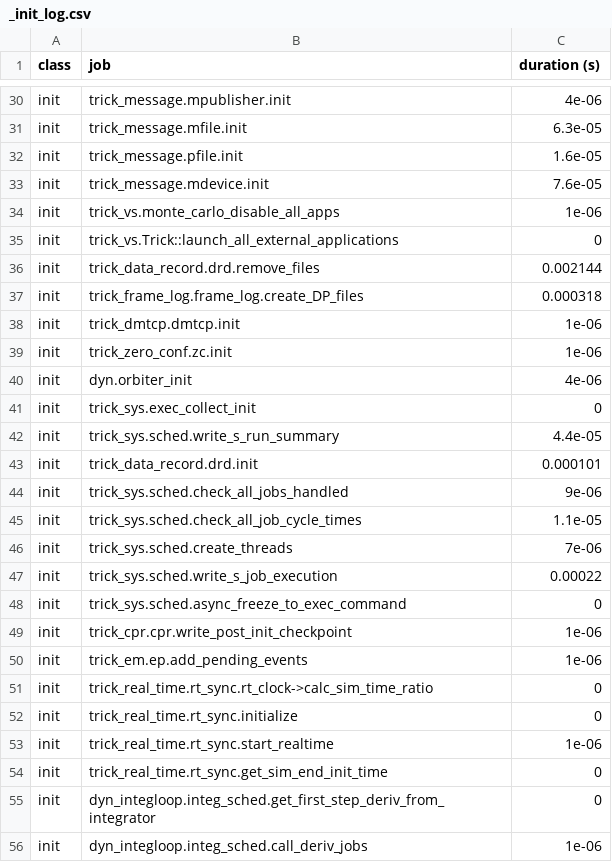
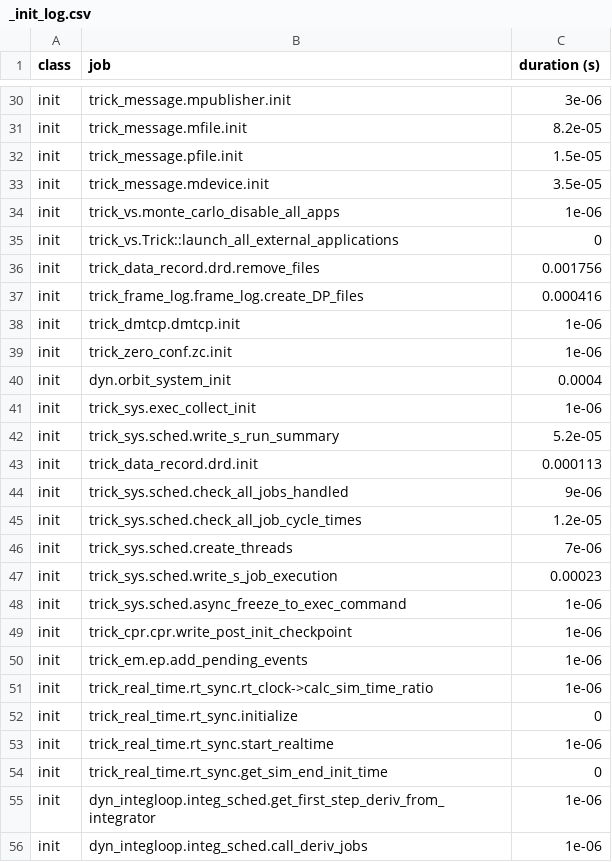
Before and after one commit to amalatak/CSE_Final_Project, a CSV file: trick_sims/SIM_gateway/RUN_test/_init_log.csv, drawn as a sheet; only a part is shown, gaps mark what is left out; the diff covers the shown part only; the diff names each change by its address in the sheet, - before the commit and + after, or states it on an @@ line.

```diff
--- a/trick_sims/SIM_gateway/RUN_test/_init_log.csv
+++ b/trick_sims/SIM_gateway/RUN_test/_init_log.csv
-C30 (duration (s)): 4e-06
+C30 (duration (s)): 3e-06
-C31 (duration (s)): 6.3e-05
+C31 (duration (s)): 8.2e-05
-C32 (duration (s)): 1.6e-05
+C32 (duration (s)): 1.5e-05
-C33 (duration (s)): 7.6e-05
+C33 (duration (s)): 3.5e-05
-C36 (duration (s)): 0.002144
+C36 (duration (s)): 0.001756
-C37 (duration (s)): 0.000318
+C37 (duration (s)): 0.000416
-B40 (job): dyn.orbiter_init
+B40 (job): dyn.orbit_system_init
-C40 (duration (s)): 4e-06
+C40 (duration (s)): 0.0004
-C41 (duration (s)): 0
+C41 (duration (s)): 1e-06
-C42 (duration (s)): 4.4e-05
+C42 (duration (s)): 5.2e-05
-C43 (duration (s)): 0.000101
+C43 (duration (s)): 0.000113
-C45 (duration (s)): 1.1e-05
+C45 (duration (s)): 1.2e-05
-C47 (duration (s)): 0.00022
+C47 (duration (s)): 0.00023
-C48 (duration (s)): 0
+C48 (duration (s)): 1e-06
-C51 (duration (s)): 0
+C51 (duration (s)): 1e-06
-C55 (duration (s)): 0
+C55 (duration (s)): 1e-06
```
Also changed, not shown: 18 edited cells elsewhere in this file, 22 other files.
